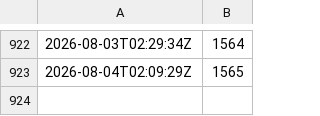
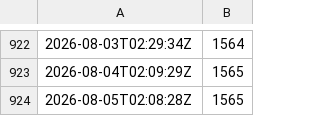
Before and after one commit to socialgene/docker-stats, a TSV file: sgnf-minimal.tsv, drawn as a sheet; only a part is shown, gaps mark what is left out; the diff names each change by its address in the sheet, - before the commit and + after, or states it on an @@ line.

```diff
--- a/sgnf-minimal.tsv
+++ b/sgnf-minimal.tsv
+row 924: 2026-08-05T02:08:28Z | 1565
```
Also changed, not shown: sgnf-antismash.tsv, sgnf-hmmer.tsv, 7 other files.
